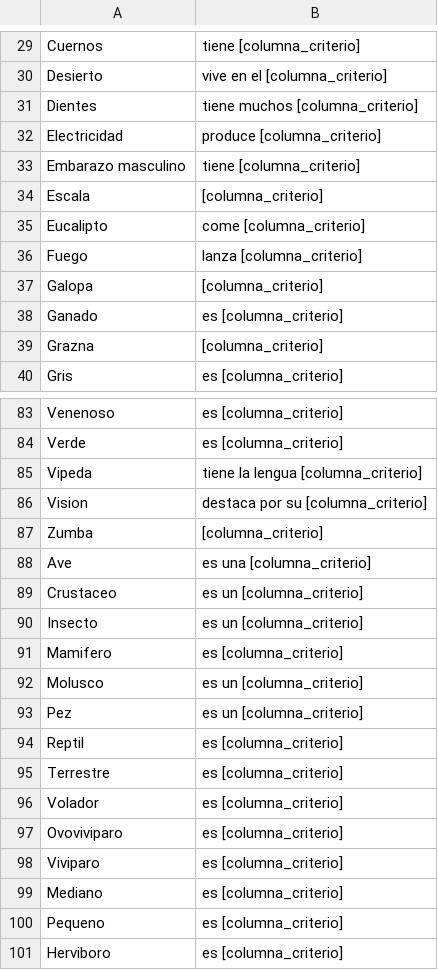
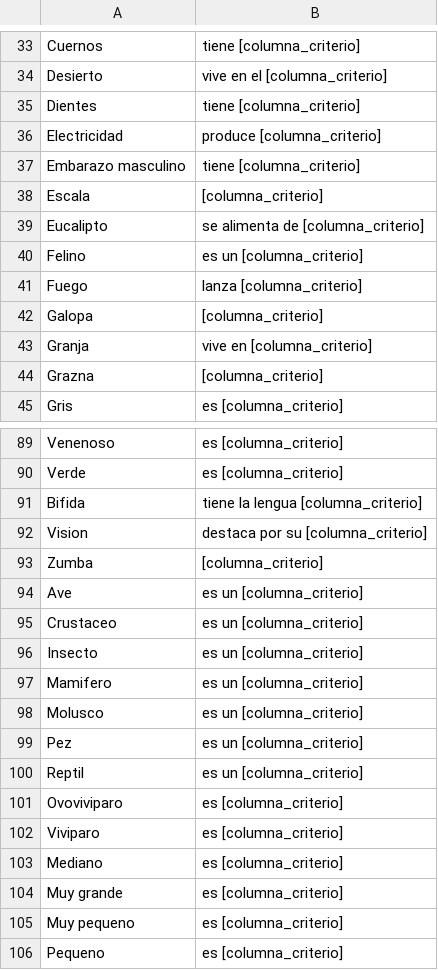
Before and after one commit to JosueDavidLara/Akinator, a CSV file: Diccionario beta.csv (was Diccionario alpha.csv), drawn as a sheet; only a part is shown, gaps mark what is left out; the shorter side is filled out with more unchanged rows; the diff covers the shown part only.

```diff
--- a/Diccionario alpha.csv
+++ b/Diccionario beta.csv
@@ -30,3 +34,3 @@ Cuernos,tiene [columna_criterio]
 Desierto,vive en el [columna_criterio]
-Dientes,tiene muchos [columna_criterio]
+Dientes,tiene [columna_criterio]
 Electricidad,produce [columna_criterio]
@@ -34,6 +38,7 @@ Embarazo masculino,tiene [columna_criterio]
 Escala,[columna_criterio]
-Eucalipto,come [columna_criterio]
+Eucalipto,se alimenta de [columna_criterio]
+Felino,es un [columna_criterio]
 Fuego,lanza [columna_criterio]
 Galopa,[columna_criterio]
-Ganado,es [columna_criterio]
+Granja,vive en [columna_criterio]
 Grazna,[columna_criterio]
@@ -84,14 +90,12 @@ Venenoso,es [columna_criterio]
 Verde,es [columna_criterio]
-Vipeda,tiene la lengua [columna_criterio]
+Bifida,tiene la lengua [columna_criterio]
 Vision,destaca por su [columna_criterio]
 Zumba,[columna_criterio]
-Ave,es una [columna_criterio]
+Ave,es un [columna_criterio]
 Crustaceo,es un [columna_criterio]
 Insecto,es un [columna_criterio]
-Mamifero,es [columna_criterio]
+Mamifero,es un [columna_criterio]
 Molusco,es un [columna_criterio]
 Pez,es un [columna_criterio]
-Reptil,es [columna_criterio]
-Terrestre,es [columna_criterio]
-Volador,es [columna_criterio]
+Reptil,es un [columna_criterio]
 Ovoviviparo,es [columna_criterio]
@@ -99,2 +103,4 @@ Viviparo,es [columna_criterio]
 Mediano,es [columna_criterio]
+Muy grande,es [columna_criterio]
+Muy pequeno,es [columna_criterio]
 Pequeno,es [columna_criterio]
```
Also changed, not shown: 5 added rows, 2 removed rows and 10 edited cells elsewhere in this file, dataset_animales.csv, 5 other files.
